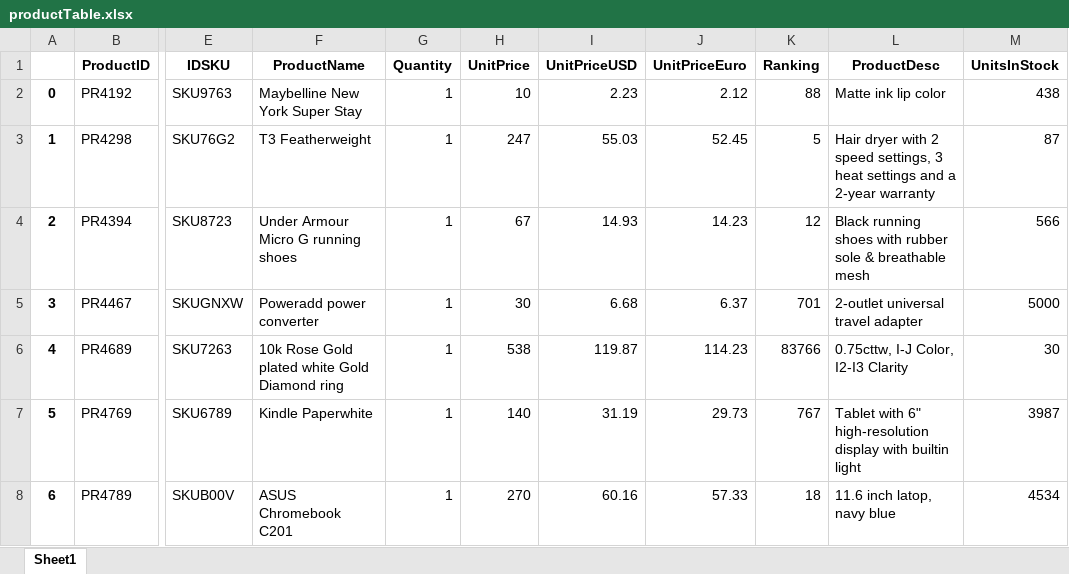
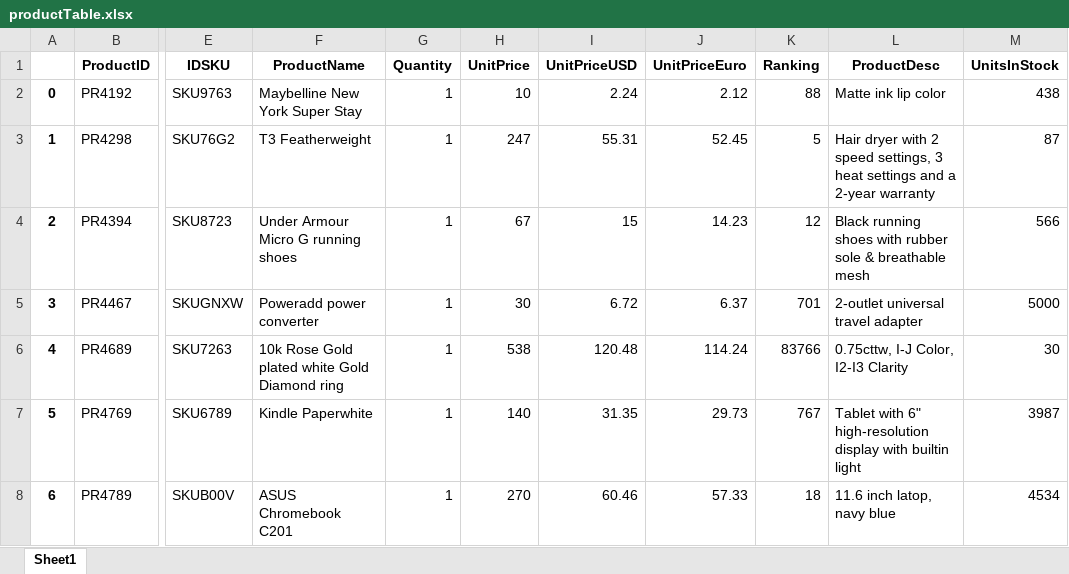
Before and after one commit to bartosseey/NBPapi, an Excel workbook: productTable.xlsx, sheet Sheet1, drawn as a sheet; only a part is shown, gaps mark what is left out; values as stored, in another font and other column widths than the file's, no borders; the diff names each change by its address in the sheet, - before the commit and + after, or states it on an @@ line.

```diff
--- a/productTable.xlsx (sheet Sheet1)
+++ b/productTable.xlsx (sheet Sheet1)
-I2 (UnitPriceUSD): 2.23
+I2 (UnitPriceUSD): 2.24
-I3 (UnitPriceUSD): 55.03
+I3 (UnitPriceUSD): 55.31
-I4 (UnitPriceUSD): 14.93
+I4 (UnitPriceUSD): 15
-I5 (UnitPriceUSD): 6.68
+I5 (UnitPriceUSD): 6.72
-I6 (UnitPriceUSD): 119.87
+I6 (UnitPriceUSD): 120.48
-J6 (UnitPriceEuro): 114.23
+J6 (UnitPriceEuro): 114.24
-I7 (UnitPriceUSD): 31.19
+I7 (UnitPriceUSD): 31.35
-I8 (UnitPriceUSD): 60.16
+I8 (UnitPriceUSD): 60.46
```
Also changed, not shown: 5 other files.
